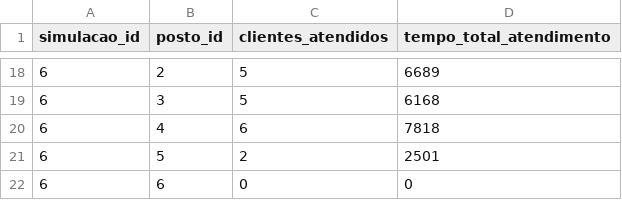
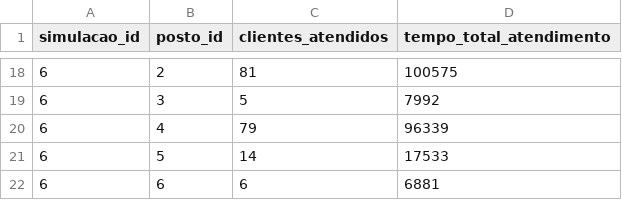
Before and after one commit to murilott/tadss-sistema-simulacao, a CSV file: postos.csv, drawn as a sheet; only a part is shown, gaps mark what is left out; the diff covers the shown part only.

Commit message:
fix: correção do tempo

```diff
--- a/postos.csv
+++ b/postos.csv
@@ -18,5 +18,5 @@ simulacao_id,posto_id,clientes_atendidos,tempo_total_atendimento
-6,2,5,6689
-6,3,5,6168
-6,4,6,7818
-6,5,2,2501
-6,6,0,0
+6,2,81,100575
+6,3,5,7992
+6,4,79,96339
+6,5,14,17533
+6,6,6,6881
```
Also changed, not shown: 32 edited cells elsewhere in this file, 3 other files.
